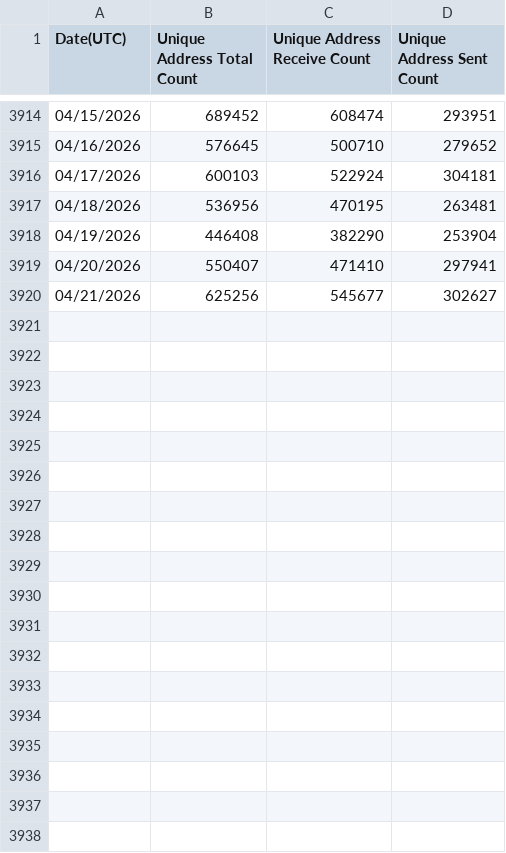
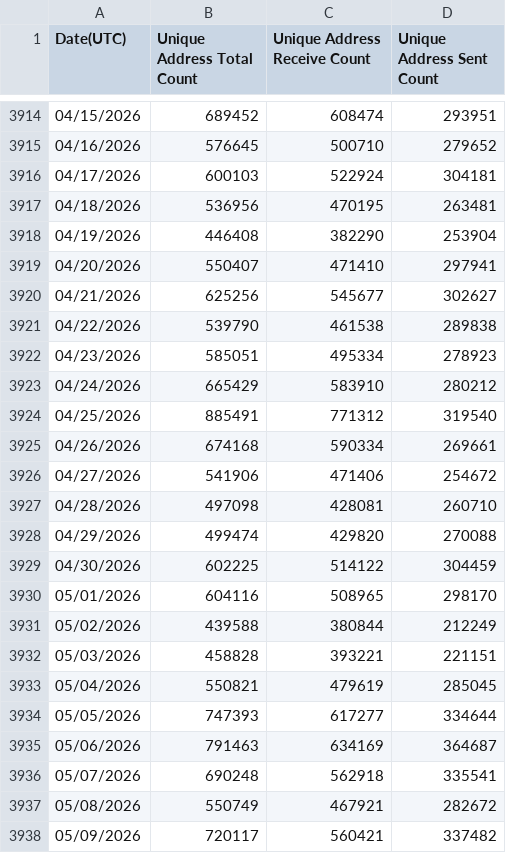
Before and after one commit to Ezekie363/Ethereum-data-visualization-system, a CSV file: dashboard/data/sources/ethereum/active_addresses.csv, drawn as a sheet; only a part is shown, gaps mark what is left out; the diff names each change by its address in the sheet, - before the commit and + after, or states it on an @@ line.

```diff
--- a/dashboard/data/sources/ethereum/active_addresses.csv
+++ b/dashboard/data/sources/ethereum/active_addresses.csv
+row 3921: 04/22/2026 | 539790 | 461538 | 289838
+row 3922: 04/23/2026 | 585051 | 495334 | 278923
+row 3923: 04/24/2026 | 665429 | 583910 | 280212
+row 3924: 04/25/2026 | 885491 | 771312 | 319540
+row 3925: 04/26/2026 | 674168 | 590334 | 269661
+row 3926: 04/27/2026 | 541906 | 471406 | 254672
+row 3927: 04/28/2026 | 497098 | 428081 | 260710
+row 3928: 04/29/2026 | 499474 | 429820 | 270088
+row 3929: 04/30/2026 | 602225 | 514122 | 304459
+row 3930: 05/01/2026 | 604116 | 508965 | 298170
+row 3931: 05/02/2026 | 439588 | 380844 | 212249
+row 3932: 05/03/2026 | 458828 | 393221 | 221151
+row 3933: 05/04/2026 | 550821 | 479619 | 285045
+row 3934: 05/05/2026 | 747393 | 617277 | 334644
+row 3935: 05/06/2026 | 791463 | 634169 | 364687
+row 3936: 05/07/2026 | 690248 | 562918 | 335541
+row 3937: 05/08/2026 | 550749 | 467921 | 282672
+row 3938: 05/09/2026 | 720117 | 560421 | 337482
```
Also changed, not shown: dashboard/data/ethereum/30/daily_metrics.csv, dashboard/data/sources/ethereum/erc20_transfers.csv, 24 other files.
